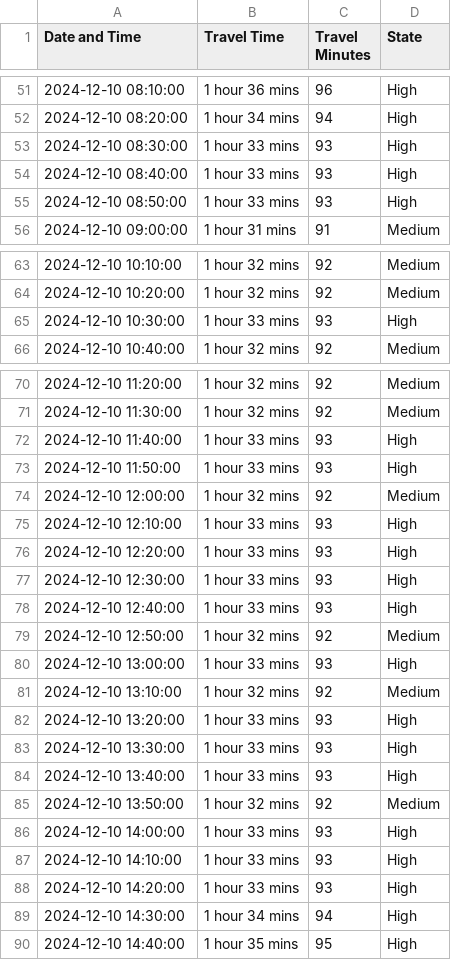
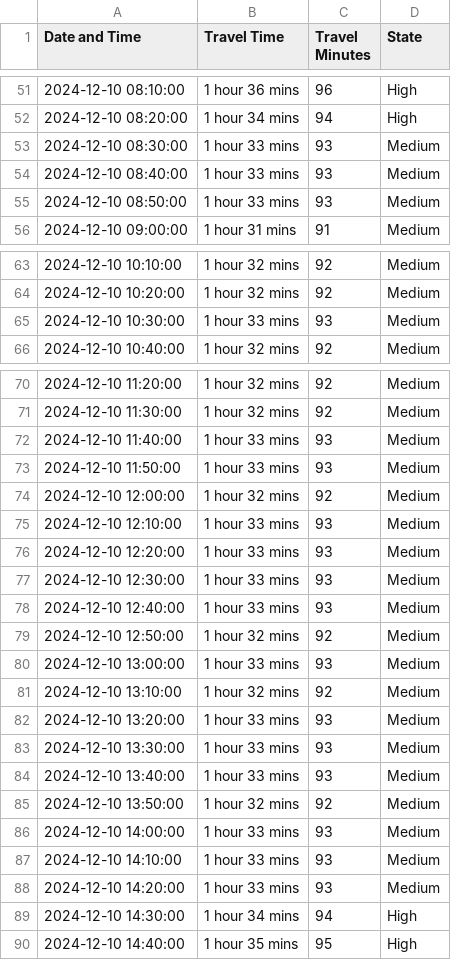
Before and after one commit to jyoutir/stochastic-proccess-portfolios, a CSV file: FCT_project/data/timeseries/Enn-Bel_10thDec.csv, drawn as a sheet; only a part is shown, gaps mark what is left out; the diff covers the shown part only.

```diff
--- a/FCT_project/data/timeseries/Enn-Bel_10thDec.csv
+++ b/FCT_project/data/timeseries/Enn-Bel_10thDec.csv
@@ -52,5 +52,5 @@ Date and Time,Travel Time,Travel Minutes,State
 2024-12-10 08:20:00,1 hour 34 mins,94,High
-2024-12-10 08:30:00,1 hour 33 mins,93,High
-2024-12-10 08:40:00,1 hour 33 mins,93,High
-2024-12-10 08:50:00,1 hour 33 mins,93,High
+2024-12-10 08:30:00,1 hour 33 mins,93,Medium
+2024-12-10 08:40:00,1 hour 33 mins,93,Medium
+2024-12-10 08:50:00,1 hour 33 mins,93,Medium
 2024-12-10 09:00:00,1 hour 31 mins,91,Medium
@@ -64,3 +64,3 @@ Date and Time,Travel Time,Travel Minutes,State
 2024-12-10 10:20:00,1 hour 32 mins,92,Medium
-2024-12-10 10:30:00,1 hour 33 mins,93,High
+2024-12-10 10:30:00,1 hour 33 mins,93,Medium
 2024-12-10 10:40:00,1 hour 32 mins,92,Medium
@@ -71,19 +71,19 @@ Date and Time,Travel Time,Travel Minutes,State
 2024-12-10 11:30:00,1 hour 32 mins,92,Medium
-2024-12-10 11:40:00,1 hour 33 mins,93,High
-2024-12-10 11:50:00,1 hour 33 mins,93,High
+2024-12-10 11:40:00,1 hour 33 mins,93,Medium
+2024-12-10 11:50:00,1 hour 33 mins,93,Medium
 2024-12-10 12:00:00,1 hour 32 mins,92,Medium
-2024-12-10 12:10:00,1 hour 33 mins,93,High
-2024-12-10 12:20:00,1 hour 33 mins,93,High
-2024-12-10 12:30:00,1 hour 33 mins,93,High
-2024-12-10 12:40:00,1 hour 33 mins,93,High
+2024-12-10 12:10:00,1 hour 33 mins,93,Medium
+2024-12-10 12:20:00,1 hour 33 mins,93,Medium
+2024-12-10 12:30:00,1 hour 33 mins,93,Medium
+2024-12-10 12:40:00,1 hour 33 mins,93,Medium
 2024-12-10 12:50:00,1 hour 32 mins,92,Medium
-2024-12-10 13:00:00,1 hour 33 mins,93,High
+2024-12-10 13:00:00,1 hour 33 mins,93,Medium
 2024-12-10 13:10:00,1 hour 32 mins,92,Medium
-2024-12-10 13:20:00,1 hour 33 mins,93,High
-2024-12-10 13:30:00,1 hour 33 mins,93,High
-2024-12-10 13:40:00,1 hour 33 mins,93,High
+2024-12-10 13:20:00,1 hour 33 mins,93,Medium
+2024-12-10 13:30:00,1 hour 33 mins,93,Medium
+2024-12-10 13:40:00,1 hour 33 mins,93,Medium
 2024-12-10 13:50:00,1 hour 32 mins,92,Medium
-2024-12-10 14:00:00,1 hour 33 mins,93,High
-2024-12-10 14:10:00,1 hour 33 mins,93,High
-2024-12-10 14:20:00,1 hour 33 mins,93,High
+2024-12-10 14:00:00,1 hour 33 mins,93,Medium
+2024-12-10 14:10:00,1 hour 33 mins,93,Medium
+2024-12-10 14:20:00,1 hour 33 mins,93,Medium
 2024-12-10 14:30:00,1 hour 34 mins,94,High
```
Also changed, not shown: 31 edited cells elsewhere in this file, FCT_project/data/timeseries/Bel-Enn_25thDec.csv, FCT_project/data/timeseries/Enn-Bel_25thDec.csv, 4 other files.
